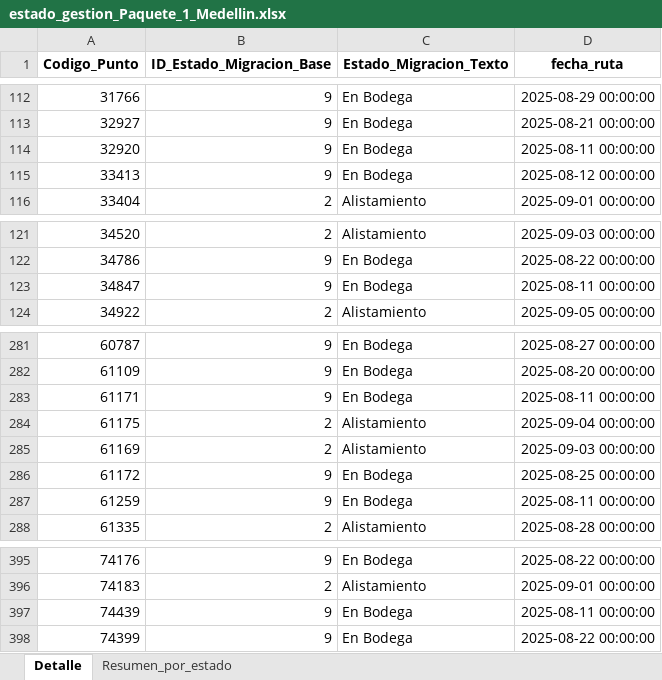
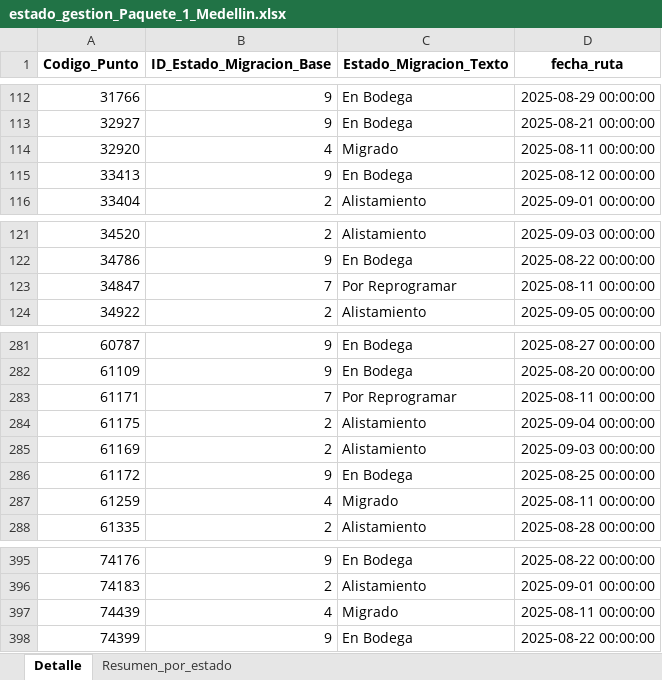
Before and after one commit to slenis01/Gestion_migracion_tablero, an Excel workbook: Resultado/estado_gestion_Paquete_1_Medellin.xlsx, sheet Detalle, drawn as a sheet; only a part is shown, gaps mark what is left out; values as stored, in another font and other column widths than the file's, no borders; the diff names each change by its address in the sheet, - before the commit and + after, or states it on an @@ line.

```diff
--- a/Resultado/estado_gestion_Paquete_1_Medellin.xlsx (sheet Detalle)
+++ b/Resultado/estado_gestion_Paquete_1_Medellin.xlsx (sheet Detalle)
-B114 (ID_Estado_Migracion_Base): 9
+B114 (ID_Estado_Migracion_Base): 4
-C114 (Estado_Migracion_Texto): En Bodega
+C114 (Estado_Migracion_Texto): Migrado
-B123 (ID_Estado_Migracion_Base): 9
+B123 (ID_Estado_Migracion_Base): 7
-C123 (Estado_Migracion_Texto): En Bodega
+C123 (Estado_Migracion_Texto): Por Reprogramar
-B283 (ID_Estado_Migracion_Base): 9
+B283 (ID_Estado_Migracion_Base): 7
-C283 (Estado_Migracion_Texto): En Bodega
+C283 (Estado_Migracion_Texto): Por Reprogramar
-B287 (ID_Estado_Migracion_Base): 9
+B287 (ID_Estado_Migracion_Base): 4
-C287 (Estado_Migracion_Texto): En Bodega
+C287 (Estado_Migracion_Texto): Migrado
-B397 (ID_Estado_Migracion_Base): 9
+B397 (ID_Estado_Migracion_Base): 4
-C397 (Estado_Migracion_Texto): En Bodega
+C397 (Estado_Migracion_Texto): Migrado
```
Also changed, not shown: sheet Resumen_por_estado, Resultado/estado_gestion_Paquete_Bogota_1.xlsx, Resultado/estado_gestion_Paquete_Bogota_2.xlsx, 2 other files.
